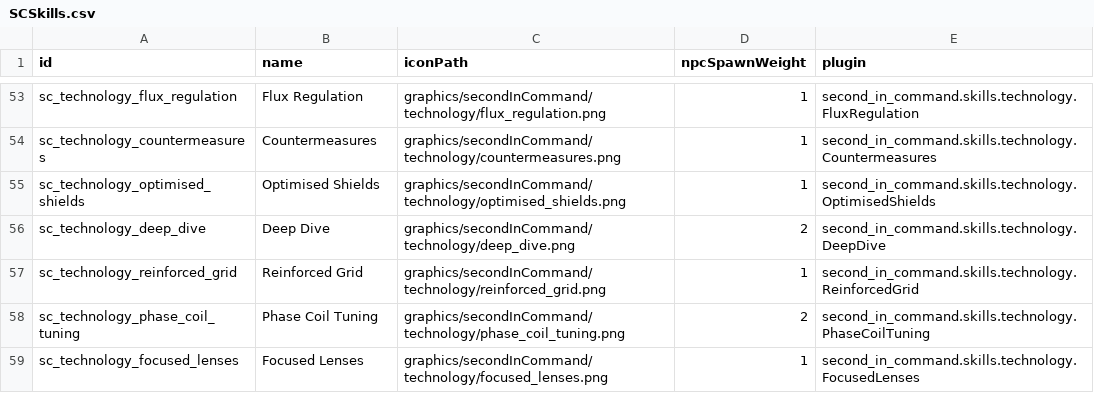
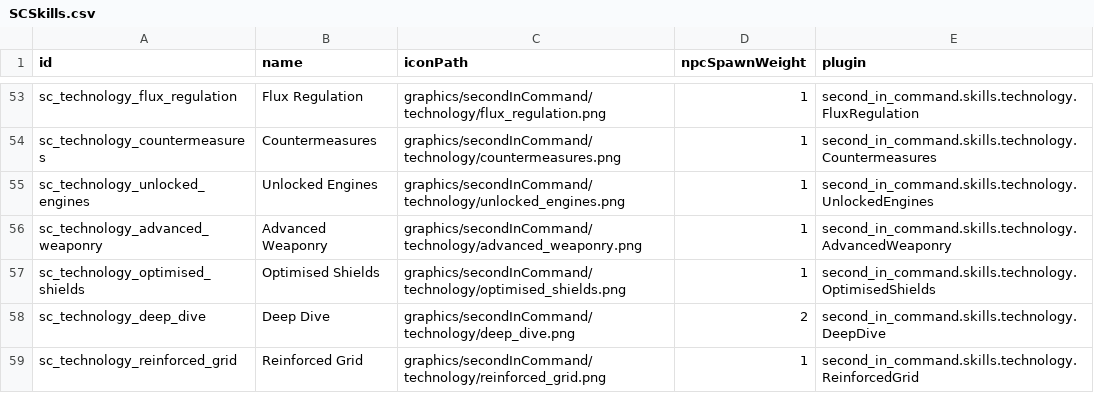
Before and after one commit to Lukas22041/SecondInCommand, a CSV file: data/config/secondInCommand/SCSkills.csv, drawn as a sheet; only a part is shown, gaps mark what is left out; the shorter side is filled out with more unchanged rows; the diff names each change by its address in the sheet, - before the commit and + after, or states it on an @@ line.

```diff
--- a/data/config/secondInCommand/SCSkills.csv
+++ b/data/config/secondInCommand/SCSkills.csv
+row 55: sc_technology_unlocked_engines | Unlocked Engines | graphics/secondInCommand/technology/unlocked_engines.png | 1 | second_in_command.skills.technology.UnlockedEngines
+row 56: sc_technology_advanced_weaponry | Advanced Weaponry | graphics/secondInCommand/technology/advanced_weaponry.png | 1 | second_in_command.skills.technology.AdvancedWeaponry
```
Also changed, not shown: data/config/LunaSettings.csv, 12 other files.
